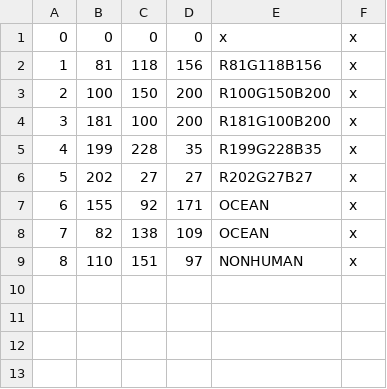
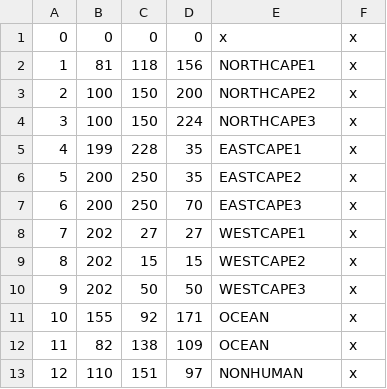
Before and after one commit to marsasgrg/Renatus, a CSV file: map_data/definition.csv, drawn as a sheet; removed rows and columns are numbered as before the commit, all else as after; the diff names each change by its address in the sheet, - before the commit and + after, or states it on an @@ line.

```diff
--- a/map_data/definition.csv
+++ b/map_data/definition.csv
-E2: R81G118B156
+E2: NORTHCAPE1
-E3: R100G150B200
+E3: NORTHCAPE2
-row 4: 3 | 181 | 100 | 200 | R181G100B200 | x
+row 4: 3 | 100 | 150 | 224 | NORTHCAPE3 | x
-E5: R199G228B35
+E5: EASTCAPE1
+row 6: 5 | 200 | 250 | 35 | EASTCAPE2 | x
+row 7: 6 | 200 | 250 | 70 | EASTCAPE3 | x
@@ column A renumbered from row 8 down @@
-E8: R202G27B27
+E8: WESTCAPE1
+row 9: 8 | 202 | 15 | 15 | WESTCAPE2 | x
+row 10: 9 | 202 | 50 | 50 | WESTCAPE3 | x
```
Also changed, not shown: 11 other files.
